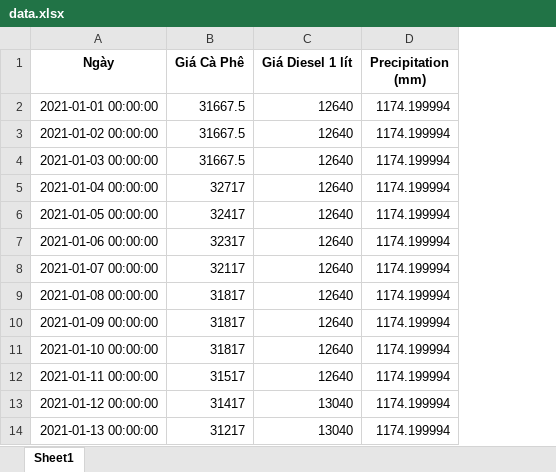
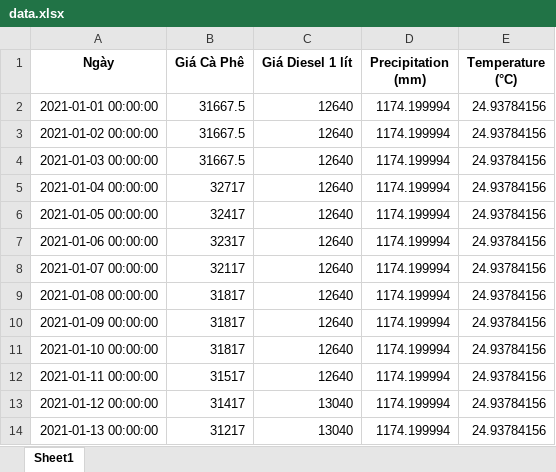
Before and after one commit to minhtorang/Capstone, an Excel workbook: data.xlsx, sheet Sheet1, drawn as a sheet; only a part is shown; values as stored, in another font and other column widths than the file's, no borders; the diff names each change by its address in the sheet, - before the commit and + after, or states it on an @@ line.

```diff
--- a/data.xlsx (sheet Sheet1)
+++ b/data.xlsx (sheet Sheet1)
+column E (Temperature (°C)), rows 2-14: all 24.93784156
```
Also changed, not shown: 1 other file.
